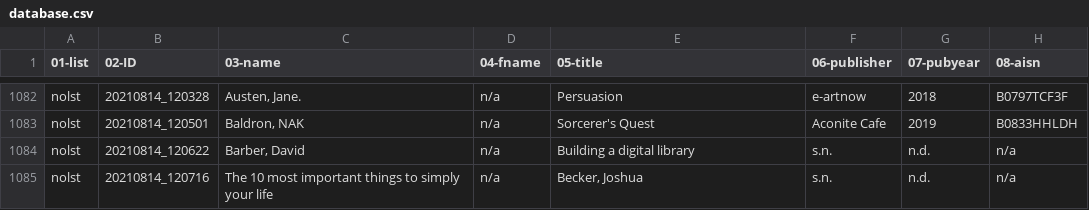
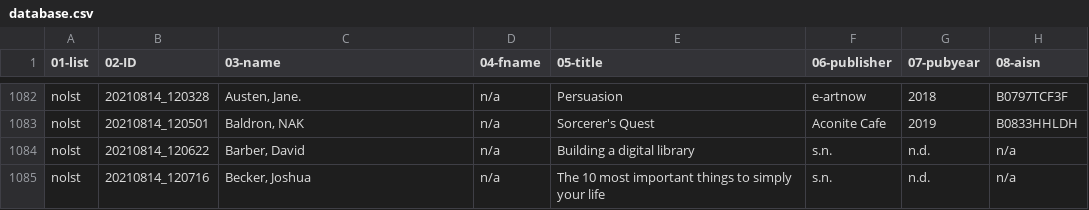
Before and after one commit to justinleetyler/justinleetyler.github.io, a CSV file: database.csv, drawn as a sheet; only a part is shown, gaps mark what is left out; the diff names each change by its address in the sheet, - before the commit and + after, or states it on an @@ line.

Commit message:
Update database.csv

```diff
--- a/database.csv
+++ b/database.csv
-C1085 (03-name): The 10 most important things to simply your life
+C1085 (03-name): Becker, Joshua
-E1085 (05-title): Becker, Joshua
+E1085 (05-title): The 10 most important things to simply your life
```
